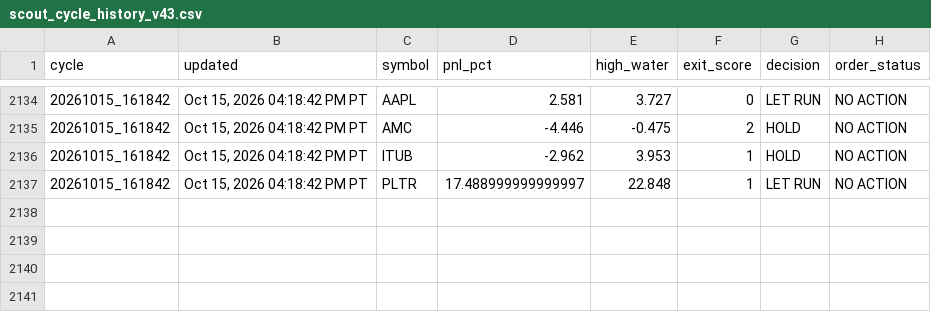
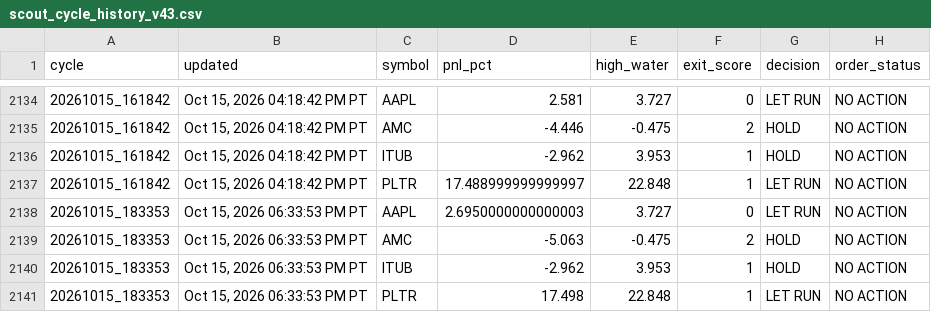
Before and after one commit to Kodamafire/scout-mobile, a CSV file: .scout/scout_cycle_history_v43.csv, drawn as a sheet; only a part is shown, gaps mark what is left out; the diff names each change by its address in the sheet, - before the commit and + after, or states it on an @@ line.

Commit message:
Scout automatic cycle

```diff
--- a/.scout/scout_cycle_history_v43.csv
+++ b/.scout/scout_cycle_history_v43.csv
+row 2138: 20261015_183353 | Oct 15, 2026 06:33:53 PM PT | AAPL | 2.6950000000000003 | 3.727 | 0 | LET RUN | NO ACTION
+row 2139: 20261015_183353 | Oct 15, 2026 06:33:53 PM PT | AMC | -5.063 | -0.475 | 2 | HOLD | NO ACTION
+row 2140: 20261015_183353 | Oct 15, 2026 06:33:53 PM PT | ITUB | -2.962 | 3.953 | 1 | HOLD | NO ACTION
+row 2141: 20261015_183353 | Oct 15, 2026 06:33:53 PM PT | PLTR | 17.498 | 22.848 | 1 | LET RUN | NO ACTION
```
Also changed, not shown: 5 other files.
